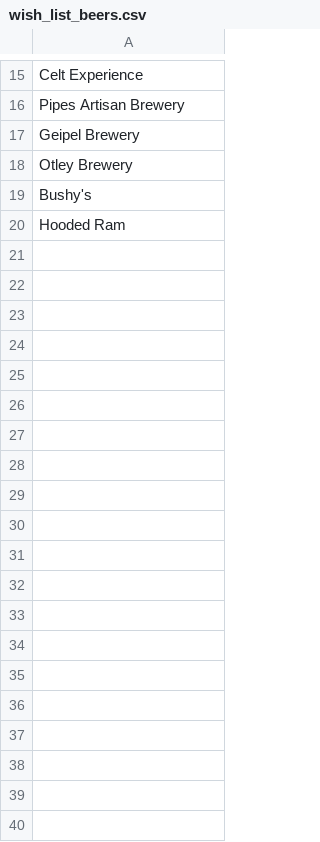
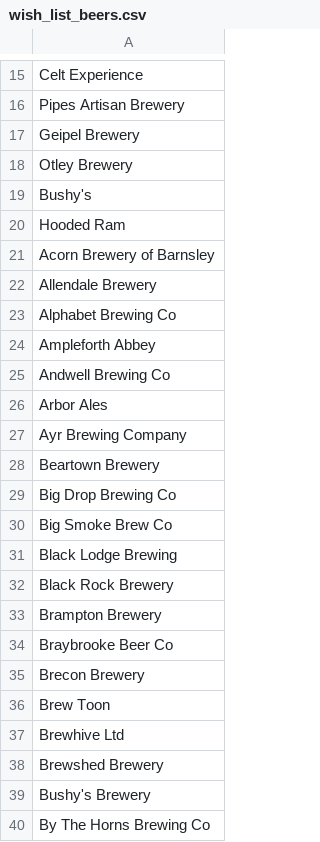
Before and after one commit to JoeBillingsley/JoeTheAverage.github.io, a CSV file: _data/wish_list_beers.csv, drawn as a sheet; only a part is shown, gaps mark what is left out; the diff covers the shown part only.

Commit message:
Update wish_list_beers.csv

```diff
--- a/_data/wish_list_beers.csv
+++ b/_data/wish_list_beers.csv
@@ -20 +20,21 @@ Bushy's
 Hooded Ram
+Acorn Brewery of Barnsley
+Allendale Brewery
+Alphabet Brewing Co
+Ampleforth Abbey
+Andwell Brewing Co
+Arbor Ales
+Ayr Brewing Company
+Beartown Brewery
+Big Drop Brewing Co
+Big Smoke Brew Co
+Black Lodge Brewing
+Black Rock Brewery
+Brampton Brewery
+Braybrooke Beer Co
+Brecon Brewery
+Brew Toon
+Brewhive Ltd
+Brewshed Brewery
+Bushy's Brewery
+By The Horns Brewing Co
```
Also changed, not shown: 100 added rows elsewhere in this file.
